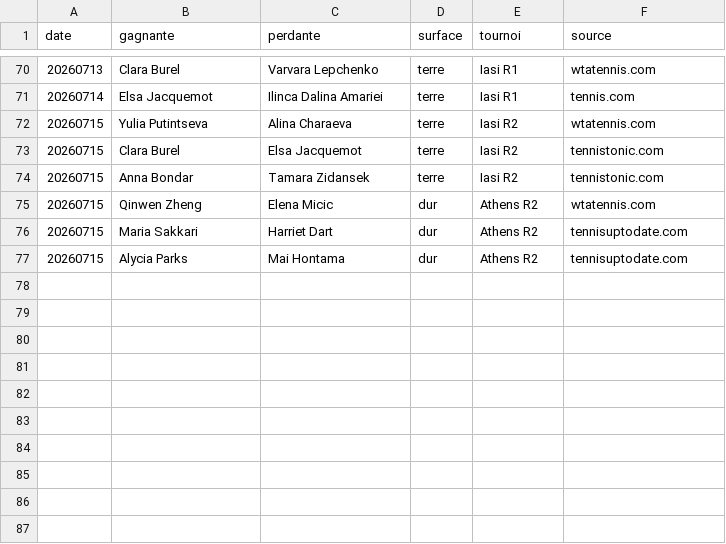
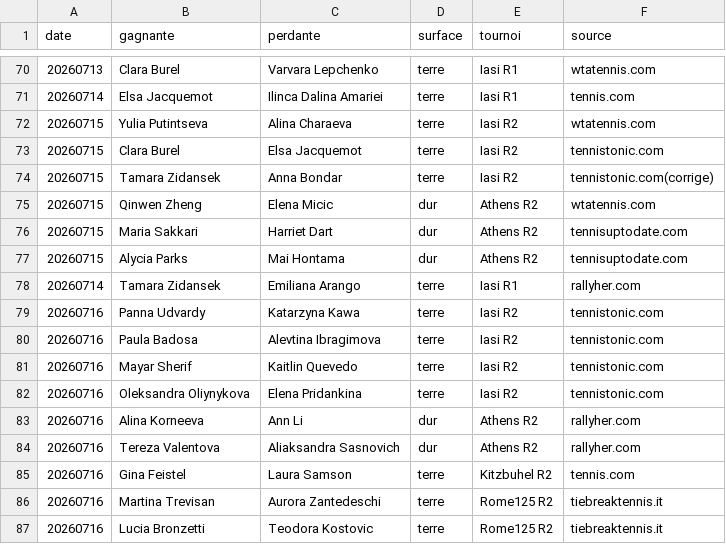
Before and after one commit to lilian93000/Pok-mon-, a CSV file: paris-sportifs/donnees/resultats_recents.csv, drawn as a sheet; only a part is shown, gaps mark what is left out.

```diff
--- a/paris-sportifs/donnees/resultats_recents.csv
+++ b/paris-sportifs/donnees/resultats_recents.csv
@@ -73,3 +73,3 @@ date,gagnante,perdante,surface,tournoi,source
 20260715,Clara Burel,Elsa Jacquemot,terre,Iasi R2,tennistonic.com
-20260715,Anna Bondar,Tamara Zidansek,terre,Iasi R2,tennistonic.com
+20260715,Tamara Zidansek,Anna Bondar,terre,Iasi R2,tennistonic.com(corrige)
 20260715,Qinwen Zheng,Elena Micic,dur,Athens R2,wtatennis.com
@@ -77 +77,11 @@ date,gagnante,perdante,surface,tournoi,source
 20260715,Alycia Parks,Mai Hontama,dur,Athens R2,tennisuptodate.com
+20260714,Tamara Zidansek,Emiliana Arango,terre,Iasi R1,rallyher.com
+20260716,Panna Udvardy,Katarzyna Kawa,terre,Iasi R2,tennistonic.com
+20260716,Paula Badosa,Alevtina Ibragimova,terre,Iasi R2,tennistonic.com
+20260716,Mayar Sherif,Kaitlin Quevedo,terre,Iasi R2,tennistonic.com
+20260716,Oleksandra Oliynykova,Elena Pridankina,terre,Iasi R2,tennistonic.com
+20260716,Alina Korneeva,Ann Li,dur,Athens R2,rallyher.com
+20260716,Tereza Valentova,Aliaksandra Sasnovich,dur,Athens R2,rallyher.com
+20260716,Gina Feistel,Laura Samson,terre,Kitzbuhel R2,tennis.com
+20260716,Martina Trevisan,Aurora Zantedeschi,terre,Rome125 R2,tiebreaktennis.it
+20260716,Lucia Bronzetti,Teodora Kostovic,terre,Rome125 R2,tiebreaktennis.it
```
Also changed, not shown: paris-sportifs/suivi_picks.csv.
